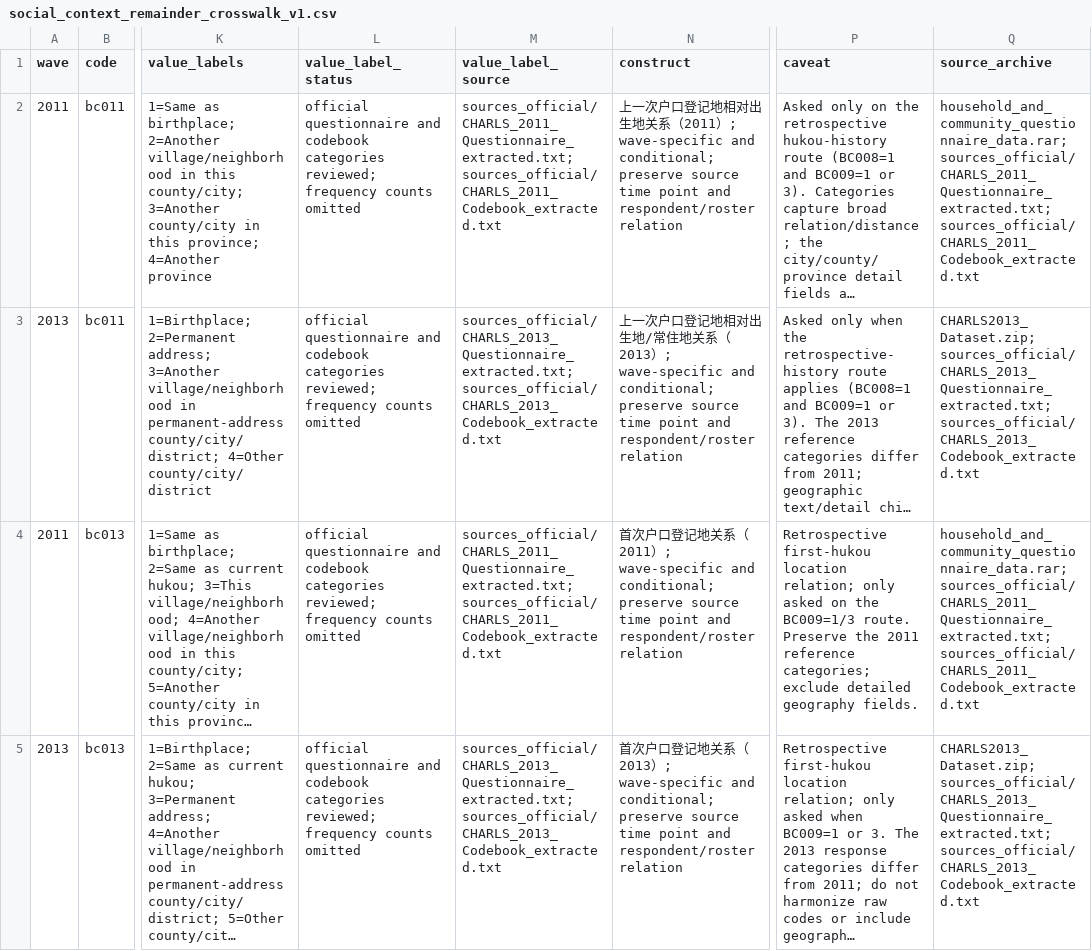
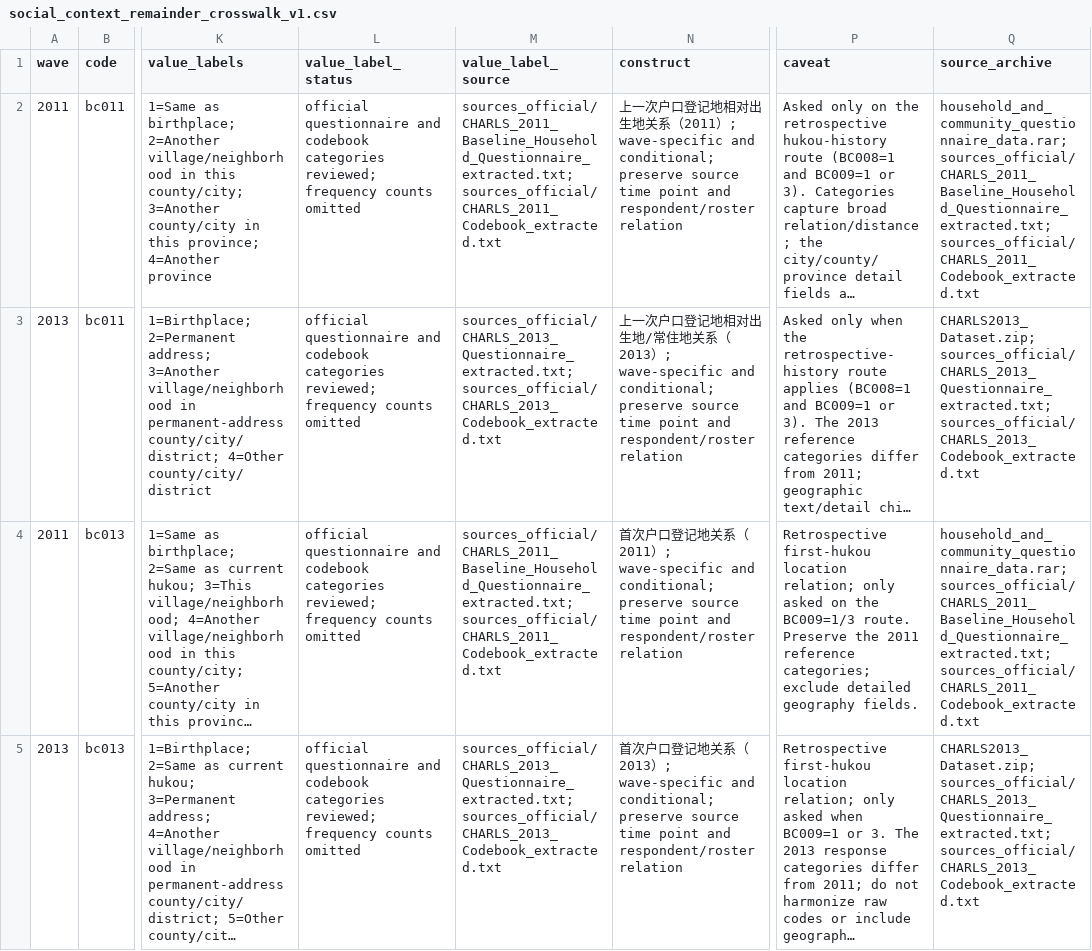
Before and after one commit to calebchu40-gif/charls-exwas-atlas, a CSV file: audit/social_context_remainder_crosswalk_v1.csv, drawn as a sheet; only a part is shown, gaps mark what is left out; long unchanged cells end in …; the diff covers the shown part only; the diff names each change by its address in the sheet, - before the commit and + after, or states it on an @@ line.

```diff
--- a/audit/social_context_remainder_crosswalk_v1.csv
+++ b/audit/social_context_remainder_crosswalk_v1.csv
-M2 (value_label_source): sources_official/CHARLS_2011_Questionnaire_extracted.txt; sources_official/CHARLS_2011_Codebook_extracted.txt
+M2 (value_label_source): sources_official/CHARLS_2011_Baseline_Household_Questionnaire_extracted.txt; sources_official/CHARLS_2011_Codebook_extracted.txt
-Q2 (source_archive): household_and_community_questionnaire_data.rar; sources_official/CHARLS_2011_Questionnaire_extracted.txt; sources_official/CHARLS_2011_Codebook_extracted.txt
+Q2 (source_archive): household_and_community_questionnaire_data.rar; sources_official/CHARLS_2011_Baseline_Household_Questionnaire_extracted.txt; sources_official/CHARLS_2011_Codebook_extracted.txt
-M4 (value_label_source): sources_official/CHARLS_2011_Questionnaire_extracted.txt; sources_official/CHARLS_2011_Codebook_extracted.txt
+M4 (value_label_source): sources_official/CHARLS_2011_Baseline_Household_Questionnaire_extracted.txt; sources_official/CHARLS_2011_Codebook_extracted.txt
-Q4 (source_archive): household_and_community_questionnaire_data.rar; sources_official/CHARLS_2011_Questionnaire_extracted.txt; sources_official/CHARLS_2011_Codebook_extracted.txt
+Q4 (source_archive): household_and_community_questionnaire_data.rar; sources_official/CHARLS_2011_Baseline_Household_Questionnaire_extracted.txt; sources_official/CHARLS_2011_Codebook_extracted.txt
```
Also changed, not shown: 2 edited cells elsewhere in this file, 20 other files.
